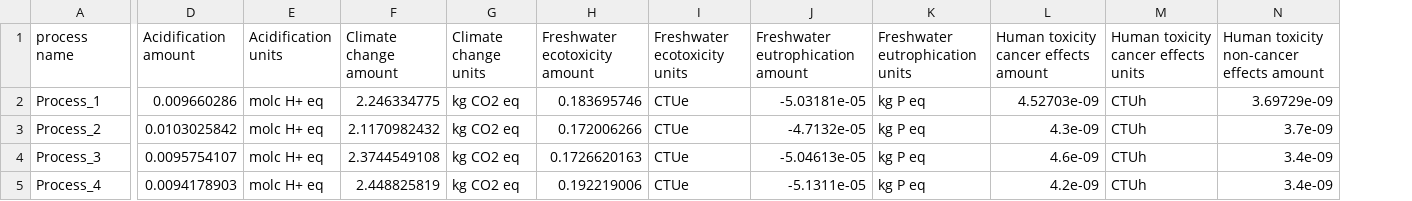
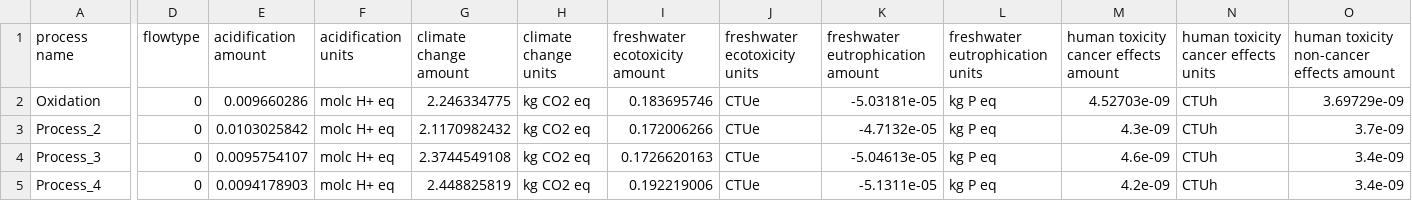
Before and after one commit to ByteMaps/LCAtool, a CSV file: src/processes.csv, drawn as a sheet; only a part is shown, gaps mark what is left out; addresses are those after the commit; the diff covers the shown part only; the diff names each change by its address in the sheet, - before the commit and + after, or states it on an @@ line.

```diff
--- a/src/processes.csv
+++ b/src/processes.csv
+column D (flowtype), rows 2-5: all 0
-E1: Acidification amount
+E1: acidification amount
-F1: Acidification units
+F1: acidification units
-G1: Climate change amount
+G1: climate change amount
-H1: Climate change units
+H1: climate change units
-I1: Freshwater ecotoxicity amount
+I1: freshwater ecotoxicity amount
-J1: Freshwater ecotoxicity units
+J1: freshwater ecotoxicity units
-K1: Freshwater eutrophication amount
+K1: freshwater eutrophication amount
-L1: Freshwater eutrophication units
+L1: freshwater eutrophication units
-M1: Human toxicity cancer effects amount
+M1: human toxicity cancer effects amount
-N1: Human toxicity cancer effects units
+N1: human toxicity cancer effects units
-O1: Human toxicity non-cancer effects amount
+O1: human toxicity non-cancer effects amount
-A2 (process name): Process_1
+A2 (process name): Oxidation
```
Also changed, not shown: 22 edited cells elsewhere in this file, src/materials.csv, src/transport.csv, 9 other files.
